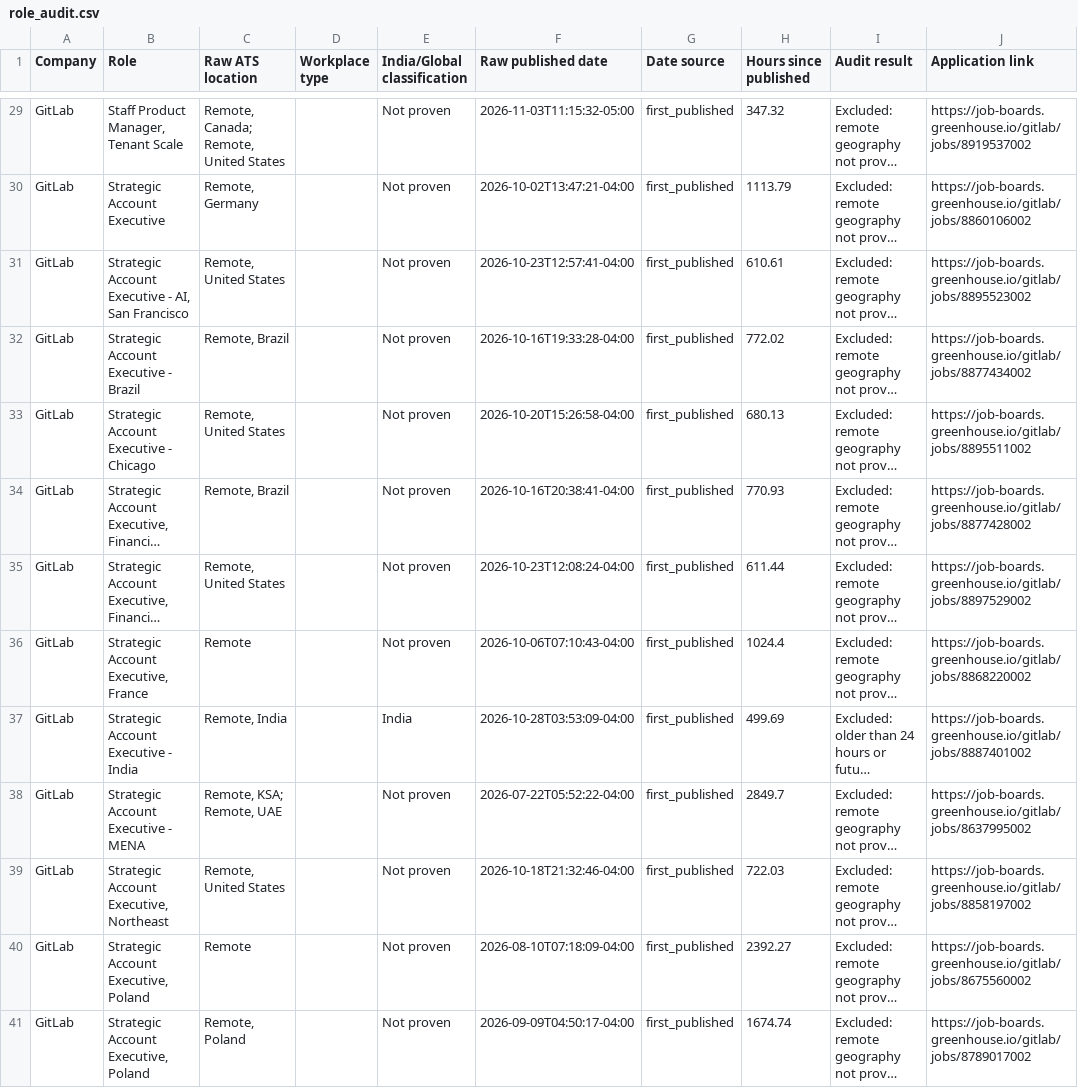
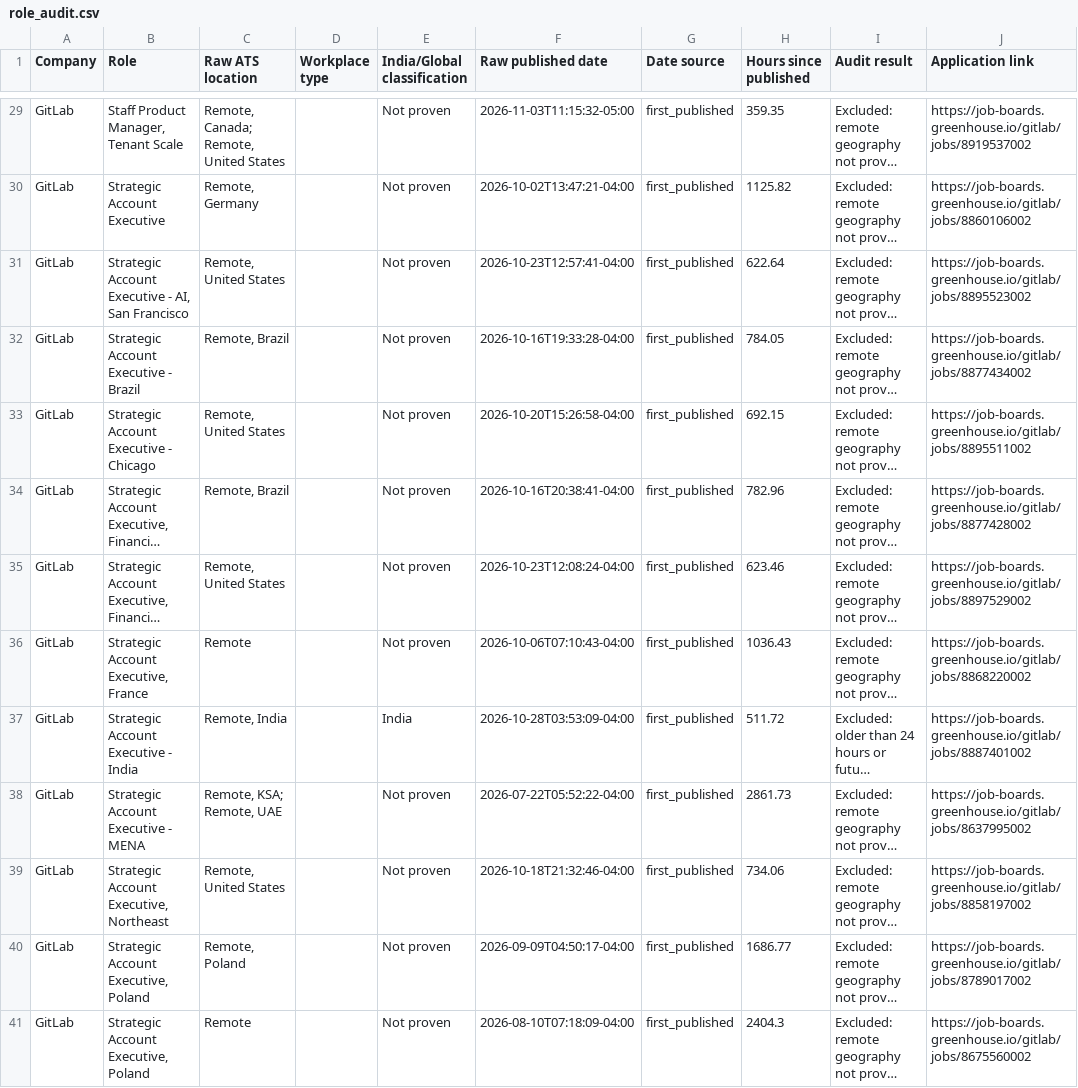
Before and after one commit to agampreetkaurwalia-arch/Remote-and-Impact, a CSV file: output/role_audit.csv, drawn as a sheet; only a part is shown, gaps mark what is left out; long unchanged cells end in …; the diff covers the shown part only; the diff names each change by its address in the sheet, - before the commit and + after, or states it on an @@ line.

```diff
--- a/output/role_audit.csv
+++ b/output/role_audit.csv
-H29 (Hours since published): 347.32
+H29 (Hours since published): 359.35
-H30 (Hours since published): 1113.79
+H30 (Hours since published): 1125.82
-H31 (Hours since published): 610.61
+H31 (Hours since published): 622.64
-H32 (Hours since published): 772.02
+H32 (Hours since published): 784.05
-H33 (Hours since published): 680.13
+H33 (Hours since published): 692.15
-H34 (Hours since published): 770.93
+H34 (Hours since published): 782.96
-H35 (Hours since published): 611.44
+H35 (Hours since published): 623.46
-H36 (Hours since published): 1024.4
+H36 (Hours since published): 1036.43
-H37 (Hours since published): 499.69
+H37 (Hours since published): 511.72
-H38 (Hours since published): 2849.7
+H38 (Hours since published): 2861.73
-H39 (Hours since published): 722.03
+H39 (Hours since published): 734.06
-C40 (Raw ATS location): Remote
+C40 (Raw ATS location): Remote, Poland
-F40 (Raw published date): 2026-08-10T07:18:09-04:00
+F40 (Raw published date): 2026-09-09T04:50:17-04:00
-H40 (Hours since published): 2392.27
+H40 (Hours since published): 1686.77
-J40 (Application link): https://job-boards.greenhouse.io/gitlab/jobs/8675560002
+J40 (Application link): https://job-boards.greenhouse.io/gitlab/jobs/8789017002
-C41 (Raw ATS location): Remote, Poland
+C41 (Raw ATS location): Remote
-F41 (Raw published date): 2026-09-09T04:50:17-04:00
+F41 (Raw published date): 2026-08-10T07:18:09-04:00
-H41 (Hours since published): 1674.74
+H41 (Hours since published): 2404.3
-J41 (Application link): https://job-boards.greenhouse.io/gitlab/jobs/8789017002
+J41 (Application link): https://job-boards.greenhouse.io/gitlab/jobs/8675560002
```
Also changed, not shown: 57 edited cells elsewhere in this file, output/raw_jobs_audit.csv, output/source_health.csv, 2 other files.
